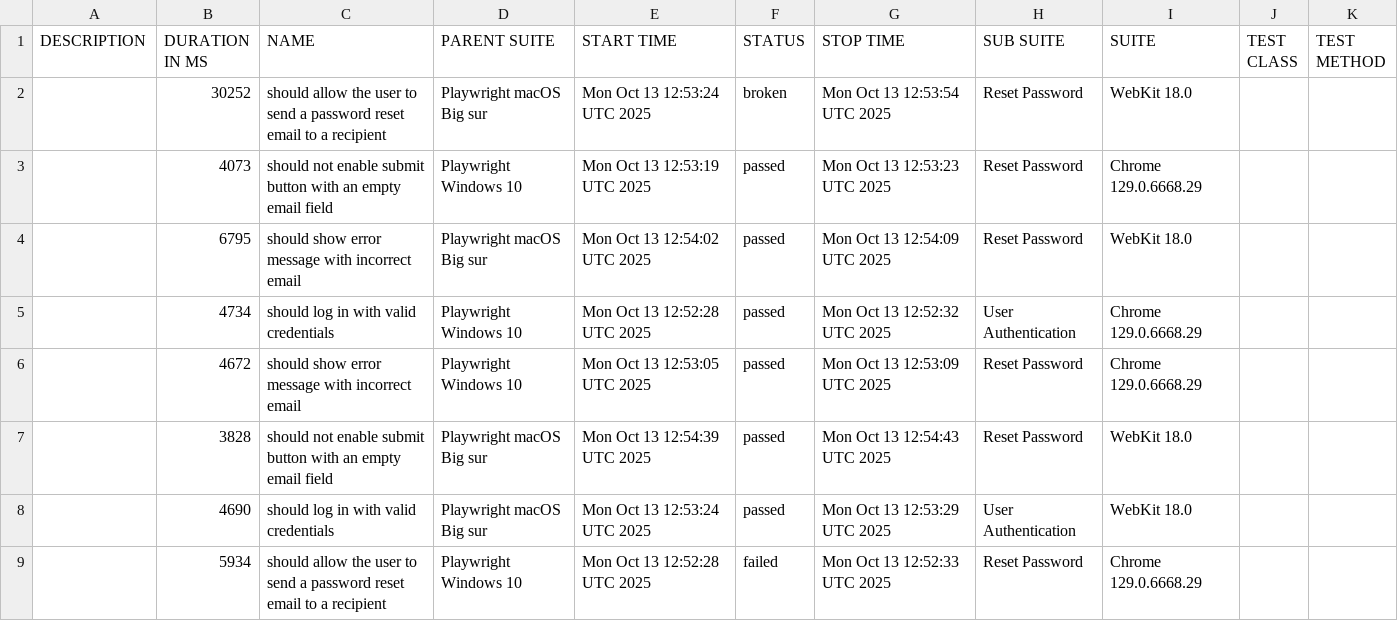
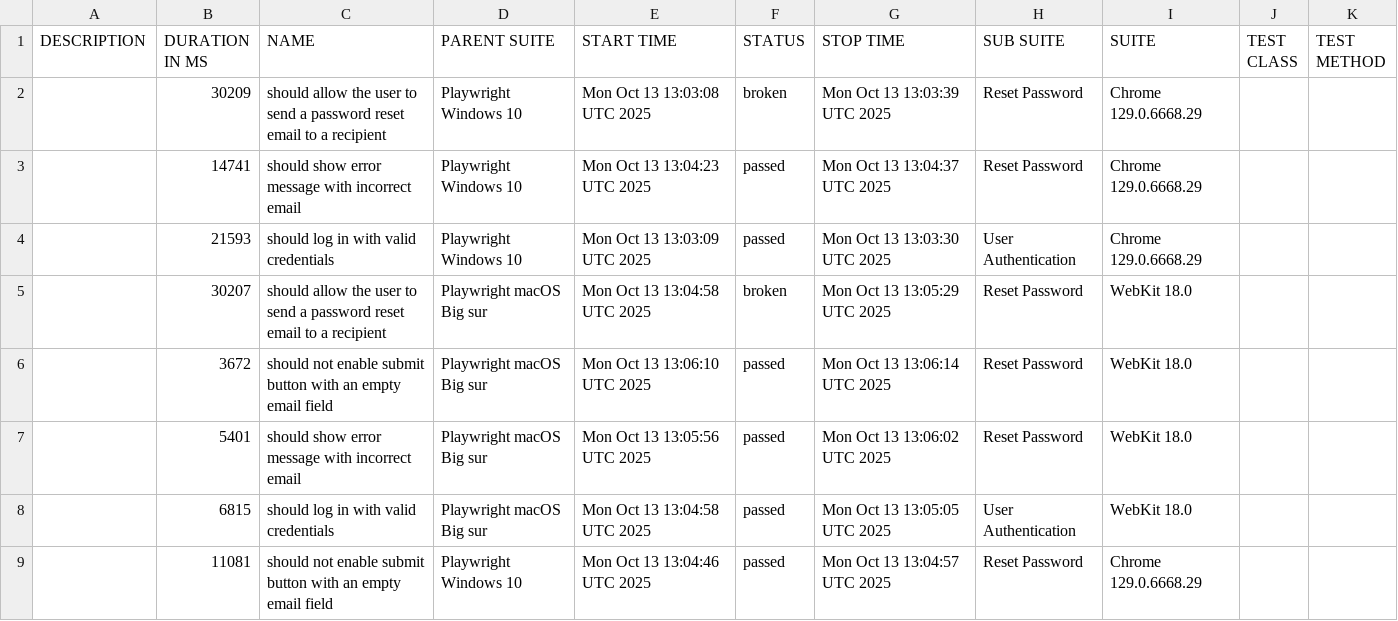
Before and after one commit to netgitqa/QAAssessmentAppService, a CSV file: data/suites.csv, drawn as a sheet.

```diff
--- a/data/suites.csv
+++ b/data/suites.csv
@@ -1,9 +1,9 @@
 "DESCRIPTION","DURATION IN MS","NAME","PARENT SUITE","START TIME","STATUS","STOP TIME","SUB SUITE","SUITE","TEST CLASS","TEST METHOD"
-"","30252","should allow the user to send a password reset email to a recipient","Playwright macOS Big sur","Mon Oct 13 12:53:24 UTC 2025","broken","Mon Oct 13 12:53:54 UTC 2025","Reset Password","WebKit 18.0","",""
-"","4073","should not enable submit button with an empty email field","Playwright Windows 10","Mon Oct 13 12:53:19 UTC 2025","passed","Mon Oct 13 12:53:23 UTC 2025","Reset Password","Chrome 129.0.6668.29","",""
-"","6795","should show error message with incorrect email","Playwright macOS Big sur","Mon Oct 13 12:54:02 UTC 2025","passed","Mon Oct 13 12:54:09 UTC 2025","Reset Password","WebKit 18.0","",""
-"","4734","should log in with valid credentials","Playwright Windows 10","Mon Oct 13 12:52:28 UTC 2025","passed","Mon Oct 13 12:52:32 UTC 2025","User Authentication","Chrome 129.0.6668.29","",""
-"","4672","should show error message with incorrect email","Playwright Windows 10","Mon Oct 13 12:53:05 UTC 2025","passed","Mon Oct 13 12:53:09 UTC 2025","Reset Password","Chrome 129.0.6668.29","",""
-"","3828","should not enable submit button with an empty email field","Playwright macOS Big sur","Mon Oct 13 12:54:39 UTC 2025","passed","Mon Oct 13 12:54:43 UTC 2025","Reset Password","WebKit 18.0","",""
-"","4690","should log in with valid credentials","Playwright macOS Big sur","Mon Oct 13 12:53:24 UTC 2025","passed","Mon Oct 13 12:53:29 UTC 2025","User Authentication","WebKit 18.0","",""
-"","5934","should allow the user to send a password reset email to a recipient","Playwright Windows 10","Mon Oct 13 12:52:28 UTC 2025","failed","Mon Oct 13 12:52:33 UTC 2025","Reset Password","Chrome 129.0.6668.29","",""
+"","30209","should allow the user to send a password reset email to a recipient","Playwright Windows 10","Mon Oct 13 13:03:08 UTC 2025","broken","Mon Oct 13 13:03:39 UTC 2025","Reset Password","Chrome 129.0.6668.29","",""
+"","14741","should show error message with incorrect email","Playwright Windows 10","Mon Oct 13 13:04:23 UTC 2025","passed","Mon Oct 13 13:04:37 UTC 2025","Reset Password","Chrome 129.0.6668.29","",""
+"","21593","should log in with valid credentials","Playwright Windows 10","Mon Oct 13 13:03:09 UTC 2025","passed","Mon Oct 13 13:03:30 UTC 2025","User Authentication","Chrome 129.0.6668.29","",""
+"","30207","should allow the user to send a password reset email to a recipient","Playwright macOS Big sur","Mon Oct 13 13:04:58 UTC 2025","broken","Mon Oct 13 13:05:29 UTC 2025","Reset Password","WebKit 18.0","",""
+"","3672","should not enable submit button with an empty email field","Playwright macOS Big sur","Mon Oct 13 13:06:10 UTC 2025","passed","Mon Oct 13 13:06:14 UTC 2025","Reset Password","WebKit 18.0","",""
+"","5401","should show error message with incorrect email","Playwright macOS Big sur","Mon Oct 13 13:05:56 UTC 2025","passed","Mon Oct 13 13:06:02 UTC 2025","Reset Password","WebKit 18.0","",""
+"","6815","should log in with valid credentials","Playwright macOS Big sur","Mon Oct 13 13:04:58 UTC 2025","passed","Mon Oct 13 13:05:05 UTC 2025","User Authentication","WebKit 18.0","",""
+"","11081","should not enable submit button with an empty email field","Playwright Windows 10","Mon Oct 13 13:04:46 UTC 2025","passed","Mon Oct 13 13:04:57 UTC 2025","Reset Password","Chrome 129.0.6668.29","",""
```
Also changed, not shown: 41 other files.
